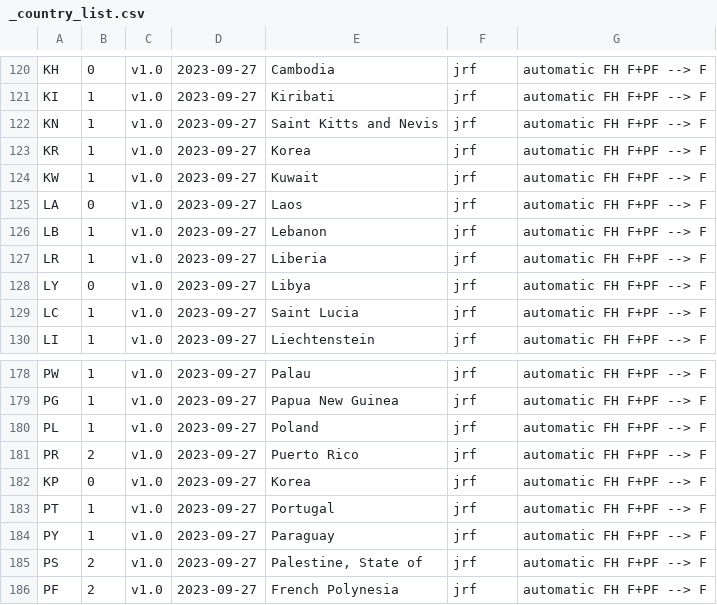
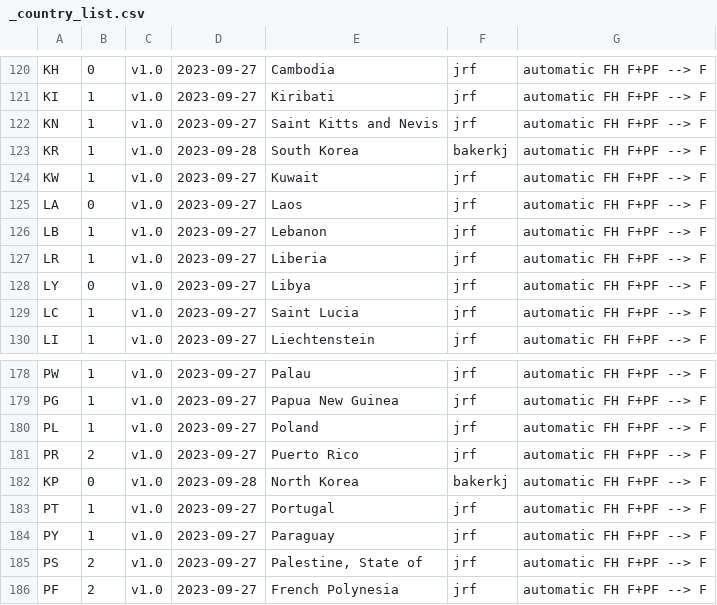
Before and after one commit to guilsuper/goods-mvp, a CSV file: backend/free_world_countries/_country_list.csv, drawn as a sheet; only a part is shown, gaps mark what is left out.

Commit message:
KP -> North Korea; KR -> South Korea

```diff
--- a/backend/free_world_countries/_country_list.csv
+++ b/backend/free_world_countries/_country_list.csv
@@ -122,3 +122,3 @@ KI,1,v1.0,2023-09-27,Kiribati,jrf,automatic FH F+PF --> F
 KN,1,v1.0,2023-09-27,Saint Kitts and Nevis,jrf,automatic FH F+PF --> F
-KR,1,v1.0,2023-09-27,Korea,jrf,automatic FH F+PF --> F
+KR,1,v1.0,2023-09-28,South Korea,bakerkj,automatic FH F+PF --> F
 KW,1,v1.0,2023-09-27,Kuwait,jrf,automatic FH F+PF --> F
@@ -181,3 +181,3 @@ PL,1,v1.0,2023-09-27,Poland,jrf,automatic FH F+PF --> F
 PR,2,v1.0,2023-09-27,Puerto Rico,jrf,automatic FH F+PF --> F
-KP,0,v1.0,2023-09-27,Korea,jrf,automatic FH F+PF --> F
+KP,0,v1.0,2023-09-28,North Korea,bakerkj,automatic FH F+PF --> F
 PT,1,v1.0,2023-09-27,Portugal,jrf,automatic FH F+PF --> F
```
Also changed, not shown: 1 other file.
